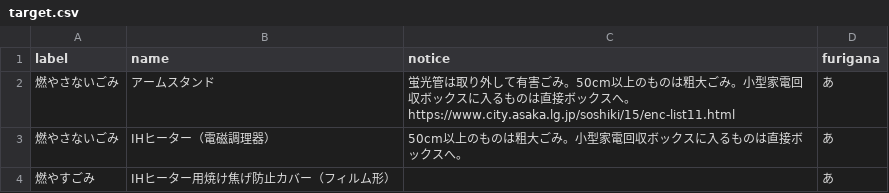
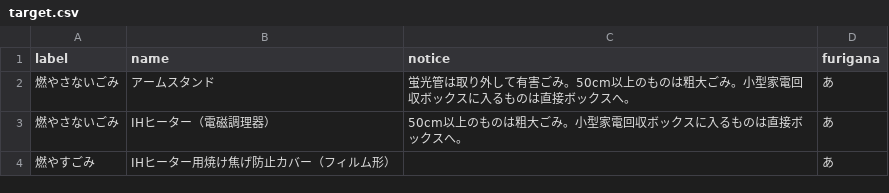
Before and after one commit to publitechASAKA/5374_8341, a CSV file: data/target.csv, drawn as a sheet; only a part is shown.

Commit message:
Update target.csv

```diff
--- a/data/target.csv
+++ b/data/target.csv
@@ -1,3 +1,3 @@
 label,name,notice,furigana,,,,,,,,,,,,,,,,,,,,,,
-燃やさないごみ,アームスタンド,蛍光管は取り外して有害ごみ。50cm以上のものは粗大ごみ。小型家電回収ボックスに入るものは直接ボックスへ。https://www.city.asaka.lg.jp/soshiki/15/enc-list11.html,あ,,,,,,,,,,,,,,,,,,,,,,
+燃やさないごみ,アームスタンド,蛍光管は取り外して有害ごみ。50cm以上のものは粗大ごみ。小型家電回収ボックスに入るものは直接ボックスへ。,あ,,,,,,,,,,,,,,,,,,,,,,
 燃やさないごみ,IHヒーター（電磁調理器）,50cm以上のものは粗大ごみ。小型家電回収ボックスに入るものは直接ボックスへ。,あ,,,,,,,,,,,,,,,,,,,,,,
```
